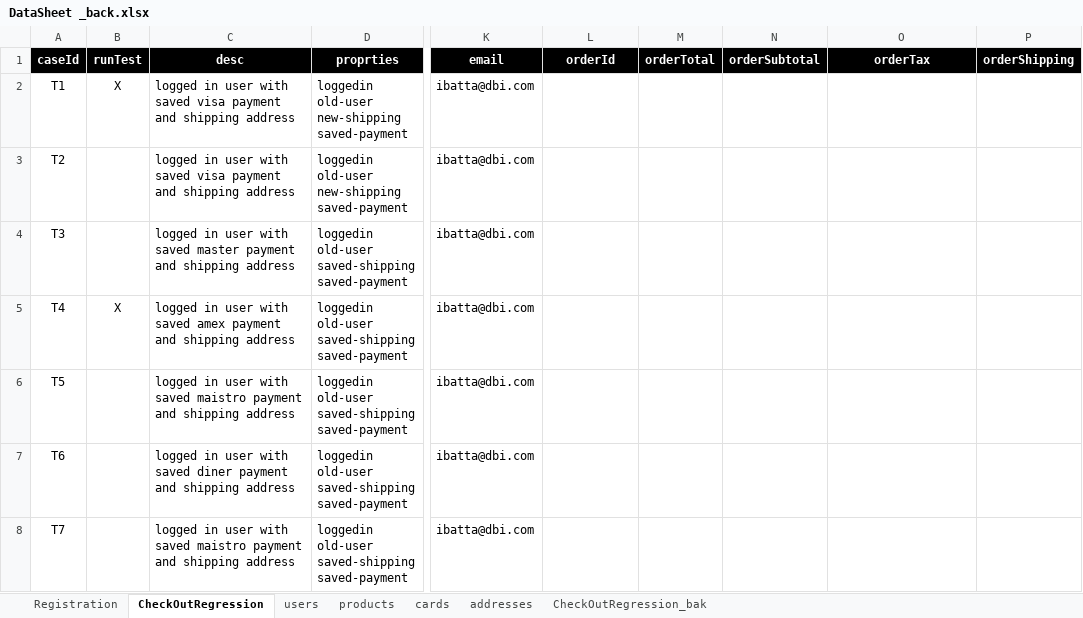
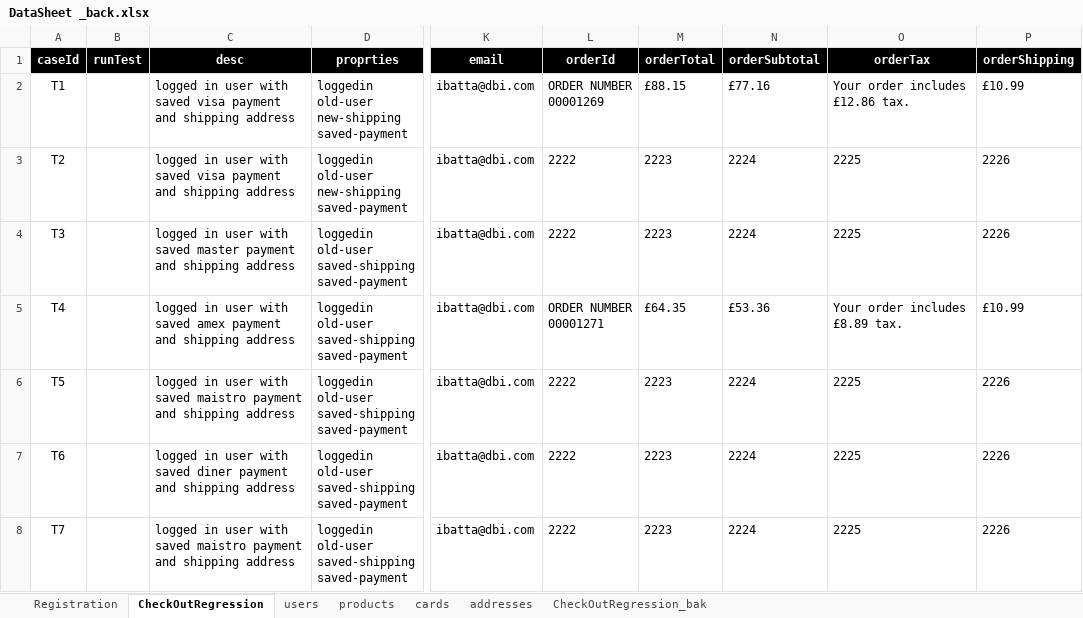
Before and after one commit to walahamad/CBISmoke, an Excel workbook: src/com/generic/config/DataSheet _back.xlsx, sheet CheckOutRegression, drawn as a sheet; only a part is shown, gaps mark what is left out; values as stored, in another font and other column widths than the file's, no borders; ↵ is a line break in a cell; the diff covers the shown part only; the diff names each change by its address in the sheet, - before the commit and + after, or states it on an @@ line.

Commit message:
added guest checkout support
Signed-off-by: Ibrahem Batta <18301319+ibatta@users.noreply.github.com>

```diff
--- a/src/com/generic/config/DataSheet _back.xlsx (sheet CheckOutRegression)
+++ b/src/com/generic/config/DataSheet _back.xlsx (sheet CheckOutRegression)
-B2 (runTest): X
+B2 (runTest): (empty)
-L2 (orderId): (empty)
+L2 (orderId): ORDER NUMBER ↵ 00001269
-M2 (orderTotal): (empty)
+M2 (orderTotal): £88.15
-N2 (orderSubtotal): (empty)
+N2 (orderSubtotal): £77.16
-O2 (orderTax): (empty)
+O2 (orderTax): Your order includes £12.86 tax.
-P2 (orderShipping): (empty)
+P2 (orderShipping): £10.99
-L3:L4 (orderId): (empty)
+L3:L4 (orderId): 2222
-M3:M4 (orderTotal): (empty)
+M3:M4 (orderTotal): 2223
-N3:N4 (orderSubtotal): (empty)
+N3:N4 (orderSubtotal): 2224
-O3:O4 (orderTax): (empty)
+O3:O4 (orderTax): 2225
-P3:P4 (orderShipping): (empty)
+P3:P4 (orderShipping): 2226
-B5 (runTest): X
+B5 (runTest): (empty)
-L5 (orderId): (empty)
+L5 (orderId): ORDER NUMBER ↵ 00001271
-M5 (orderTotal): (empty)
+M5 (orderTotal): £64.35
-N5 (orderSubtotal): (empty)
+N5 (orderSubtotal): £53.36
-O5 (orderTax): (empty)
+O5 (orderTax): Your order includes £8.89 tax.
-P5 (orderShipping): (empty)
+P5 (orderShipping): £10.99
-L6:L8 (orderId): (empty)
+L6:L8 (orderId): 2222
-M6:M8 (orderTotal): (empty)
+M6:M8 (orderTotal): 2223
-N6:N8 (orderSubtotal): (empty)
+N6:N8 (orderSubtotal): 2224
-O6:O8 (orderTax): (empty)
+O6:O8 (orderTax): 2225
-P6:P8 (orderShipping): (empty)
+P6:P8 (orderShipping): 2226
```
Also changed, not shown: 2 added rows and 11 edited cells elsewhere in this sheet, src/com/generic/config/DataSheet.xlsx, 8 other files.
